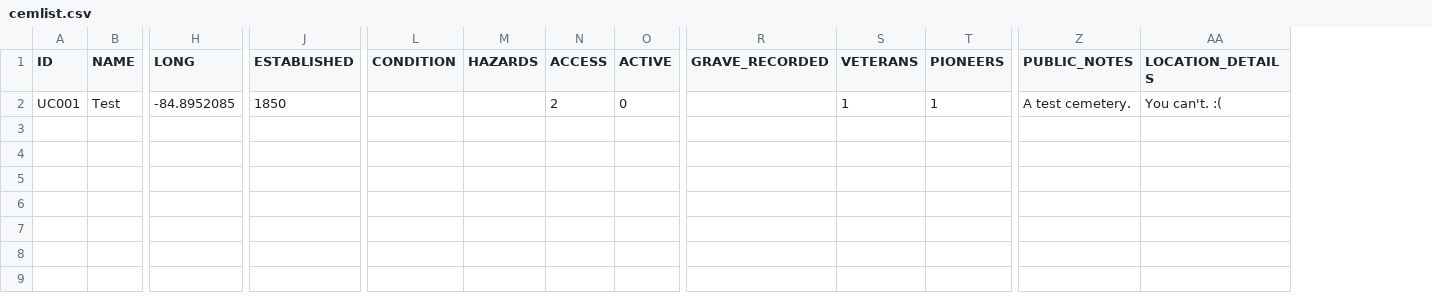
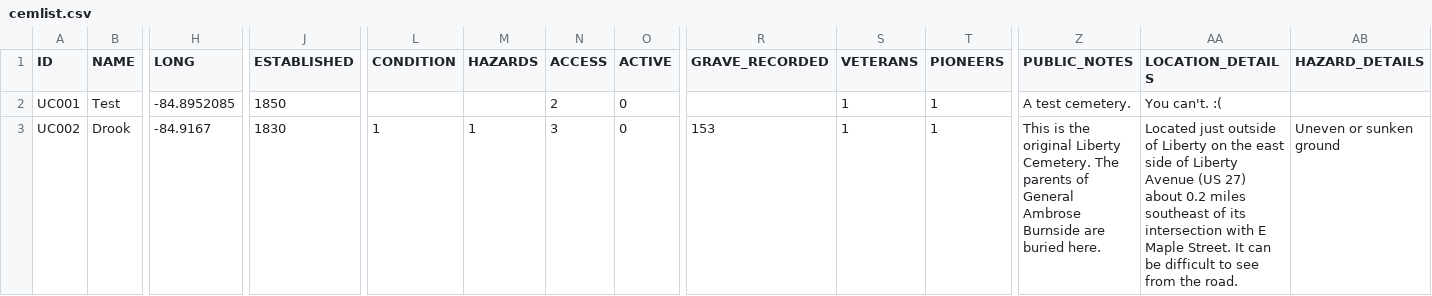
Before and after one commit to Luri-den/UCPC, a CSV file: cemlist.csv, drawn as a sheet; only a part is shown, gaps mark what is left out; rows hold the shown columns only; the diff names each change by its address in the sheet, - before the commit and + after, or states it on an @@ line.

Commit message:
Update settings.json, cemlist.csv, cemetery-boundaries.geojson from the editor

```diff
--- a/cemlist.csv
+++ b/cemlist.csv
+column AB (HAZARD_DETAILS), empty
+row 3: UC002 | Drook | -84.9167 | 1830 | 1 | 1 | 3 | 0 | 153 | 1 | 1 | This is the original Liberty Cemetery. The parents of General Ambrose Burnside are buried here. | Located just outside of Liberty on the east side of Liberty Avenue (US 27) about 0.2 miles southeast of its intersection with E Maple Street. It can be difficult to see from the road. | Uneven or sunken ground
```
Also changed, not shown: 1 other file.
